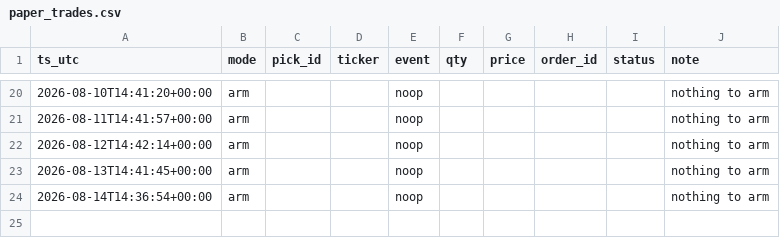
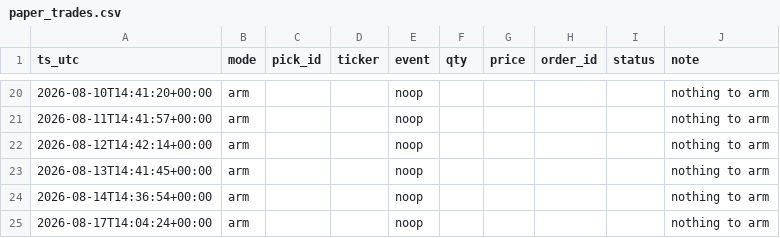
Before and after one commit to joshldavis/ThePickLog, a CSV file: paper_trades.csv, drawn as a sheet; only a part is shown, gaps mark what is left out.

Commit message:
data: paper trader arm 2026-08-17

```diff
--- a/paper_trades.csv
+++ b/paper_trades.csv
@@ -24 +24,2 @@ ts_utc,mode,pick_id,ticker,event,qty,price,order_id,status,note
 2026-08-14T14:36:54+00:00,arm,,,noop,,,,,nothing to arm
+2026-08-17T14:04:24+00:00,arm,,,noop,,,,,nothing to arm
```
